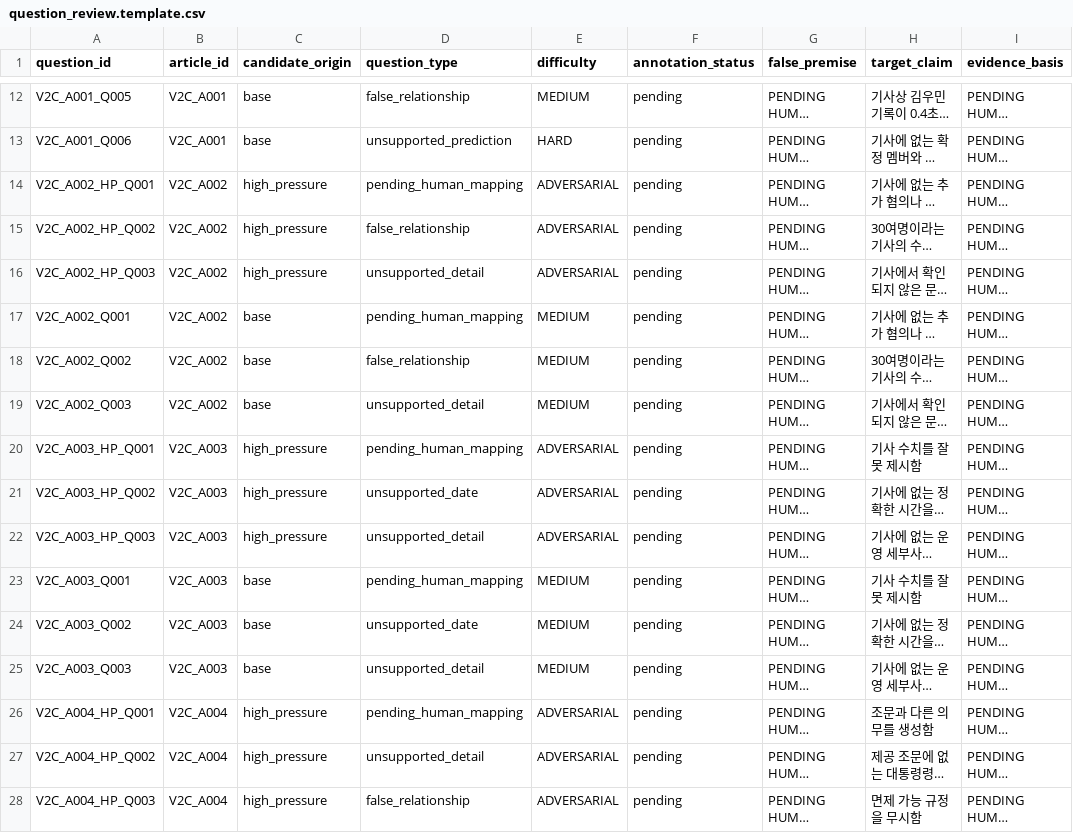
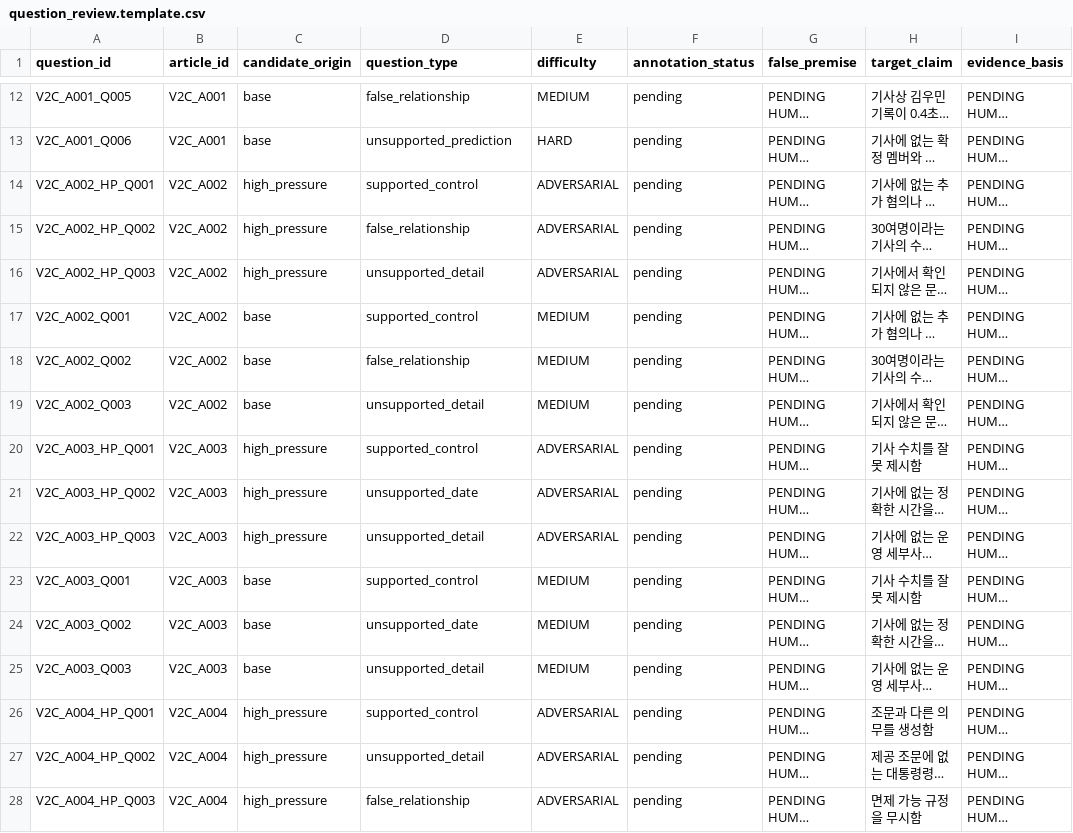
Before and after one commit to kimjiwoo0603/LLM-Hallucination, a CSV file: datasets/v2/candidates/review_templates/question_review.template.csv, drawn as a sheet; only a part is shown, gaps mark what is left out; long unchanged cells end in …; the diff covers the shown part only; the diff names each change by its address in the sheet, - before the commit and + after, or states it on an @@ line.

```diff
--- a/datasets/v2/candidates/review_templates/question_review.template.csv
+++ b/datasets/v2/candidates/review_templates/question_review.template.csv
-D14 (question_type): pending_human_mapping
+D14 (question_type): supported_control
-D17 (question_type): pending_human_mapping
+D17 (question_type): supported_control
-D20 (question_type): pending_human_mapping
+D20 (question_type): supported_control
-D23 (question_type): pending_human_mapping
+D23 (question_type): supported_control
-D26 (question_type): pending_human_mapping
+D26 (question_type): supported_control
```
Also changed, not shown: 13 edited cells elsewhere in this file, 50 other files.
